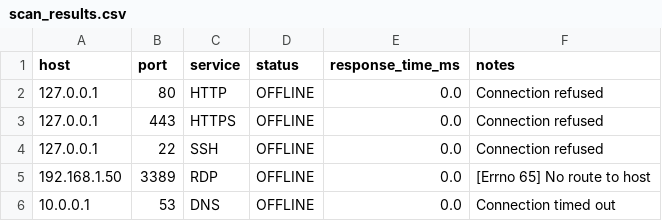
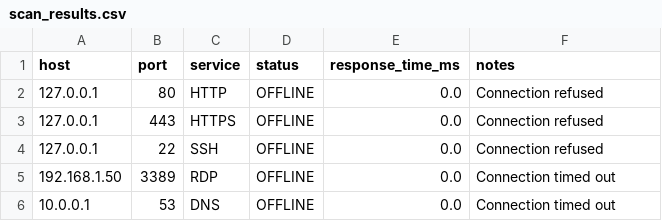
Before and after one commit to vm423/cybersecurity--python-labs, a CSV file: labs/lab02/data/scan_results.csv, drawn as a sheet.

Commit message:
Complete Lab 02 for Variant 5 (Service Availability Scanner)

```diff
--- a/labs/lab02/data/scan_results.csv
+++ b/labs/lab02/data/scan_results.csv
@@ -4,3 +4,3 @@ host,port,service,status,response_time_ms,notes
 127.0.0.1,22,SSH,OFFLINE,0.0,Connection refused
-192.168.1.50,3389,RDP,OFFLINE,0.0,[Errno 65] No route to host
+192.168.1.50,3389,RDP,OFFLINE,0.0,Connection timed out
 10.0.0.1,53,DNS,OFFLINE,0.0,Connection timed out
```
Also changed, not shown: 2 other files.
